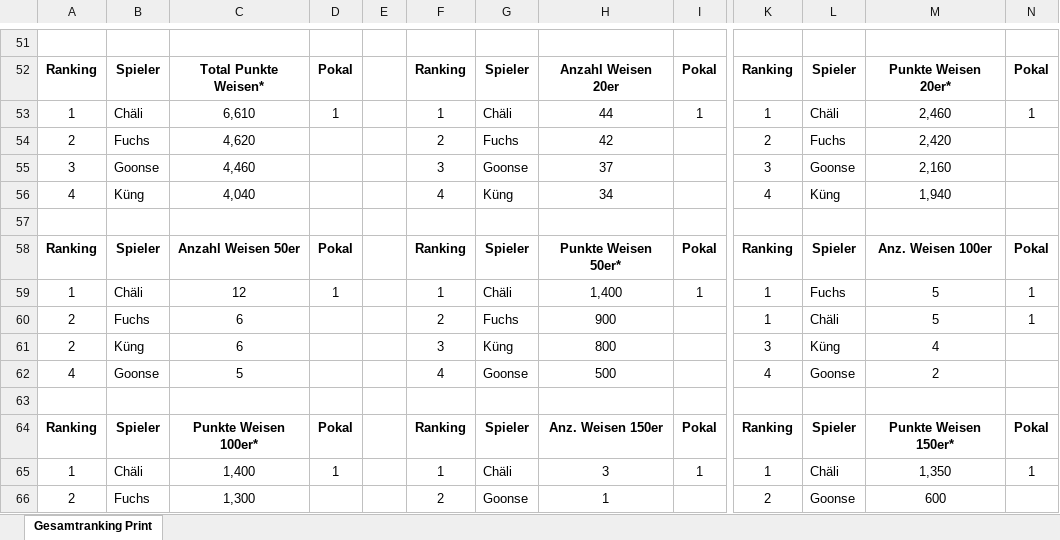
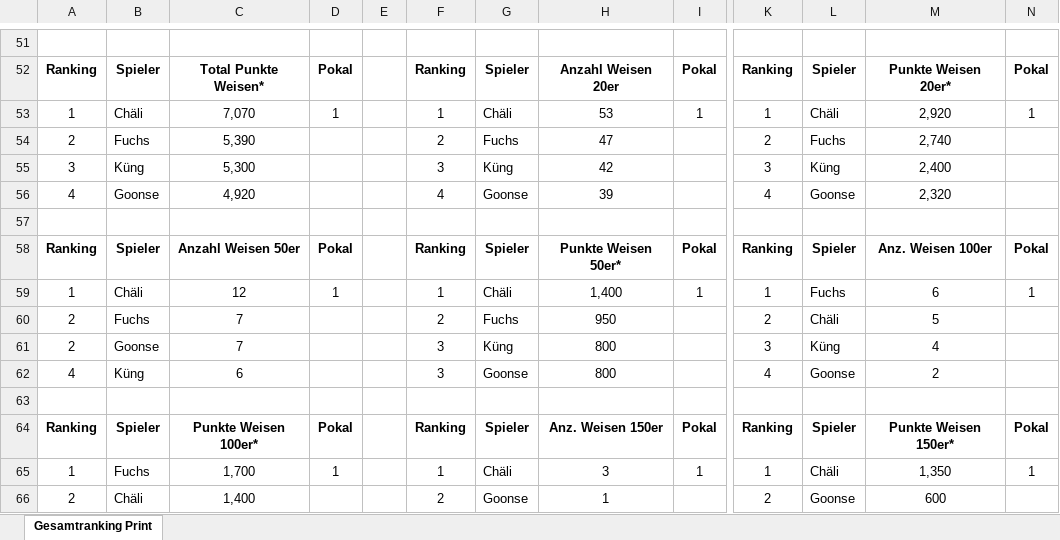
Before and after one commit to yveskeller79-debug/Gesamtranking, an Excel workbook: Statistik_Jassen.xlsx, sheet Gesamtranking Print, drawn as a sheet; only a part is shown, gaps mark what is left out; values as stored, in another font and other column widths than the file's, no borders; charts and pictures and conditional formats not drawn; the diff covers the shown part only; the diff names each change by its address in the sheet, - before the commit and + after, or states it on an @@ line.

Commit message:
Add files via upload

```diff
--- a/Statistik_Jassen.xlsx (sheet Gesamtranking Print)
+++ b/Statistik_Jassen.xlsx (sheet Gesamtranking Print)
-C53: 6,610
+C53: 7,070
-H53: 44
+H53: 53
-M53: 2,460
+M53: 2,920
-C54: 4,620
+C54: 5,390
-H54: 42
+H54: 47
-M54: 2,420
+M54: 2,740
-B55: Goonse
+B55: Küng
-C55: 4,460
+C55: 5,300
-G55: Goonse
+G55: Küng
-H55: 37
+H55: 42
-L55: Goonse
+L55: Küng
-M55: 2,160
+M55: 2,400
-B56: Küng
+B56: Goonse
-C56: 4,040
+C56: 4,920
-G56: Küng
+G56: Goonse
-H56: 34
+H56: 39
-L56: Küng
+L56: Goonse
-M56: 1,940
+M56: 2,320
-M59: 5
+M59: 6
-C60:C61: 6
+C60:C61: 7
-H60: 900
+H60: 950
-K60: 1
+K60: 2
-N60: 1
+N60: (empty)
-B61: Küng
+B61: Goonse
-B62: Goonse
+B62: Küng
-C62: 5
+C62: 6
-F62: 4
+F62: 3
-H62: 500
+H62: 800
-B65: Chäli
+B65: Fuchs
-C65: 1,400
+C65: 1,700
-B66: Fuchs
+B66: Chäli
-C66: 1,300
+C66: 1,400
```
Also changed, not shown: 5 added rows, 5 removed rows and 156 edited cells elsewhere in this sheet, charts or pictures.
